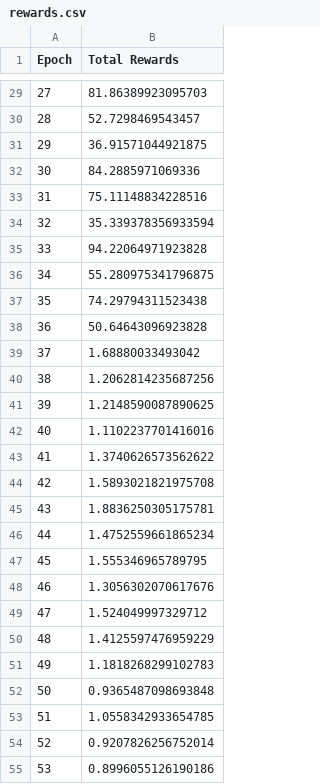
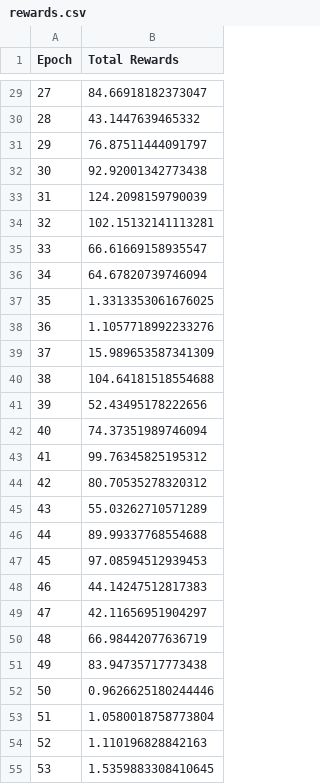
Before and after one commit to arturomurra/FaceTracker, a CSV file: rewards.csv, drawn as a sheet; only a part is shown, gaps mark what is left out; the diff covers the shown part only.

```diff
--- a/rewards.csv
+++ b/rewards.csv
@@ -29,27 +29,27 @@ Epoch,Total Rewards
-27,81.86389923095703
-28,52.7298469543457
-29,36.91571044921875
-30,84.2885971069336
-31,75.11148834228516
-32,35.339378356933594
-33,94.22064971923828
-34,55.280975341796875
-35,74.29794311523438
-36,50.64643096923828
-37,1.68880033493042
-38,1.2062814235687256
-39,1.2148590087890625
-40,1.1102237701416016
-41,1.3740626573562622
-42,1.5893021821975708
-43,1.8836250305175781
-44,1.4752559661865234
-45,1.555346965789795
-46,1.3056302070617676
-47,1.524049997329712
-48,1.4125597476959229
-49,1.1818268299102783
-50,0.9365487098693848
-51,1.0558342933654785
-52,0.9207826256752014
-53,0.8996055126190186
+27,84.66918182373047
+28,43.1447639465332
+29,76.87511444091797
+30,92.92001342773438
+31,124.2098159790039
+32,102.15132141113281
+33,66.61669158935547
+34,64.67820739746094
+35,1.3313353061676025
+36,1.1057718992233276
+37,15.989653587341309
+38,104.64181518554688
+39,52.43495178222656
+40,74.37351989746094
+41,99.76345825195312
+42,80.70535278320312
+43,55.03262710571289
+44,89.99337768554688
+45,97.08594512939453
+46,44.14247512817383
+47,42.11656951904297
+48,66.98442077636719
+49,83.94735717773438
+50,0.9626625180244446
+51,1.0580018758773804
+52,1.110196828842163
+53,1.5359883308410645
```
Also changed, not shown: 72 edited cells elsewhere in this file, 3 other files.
